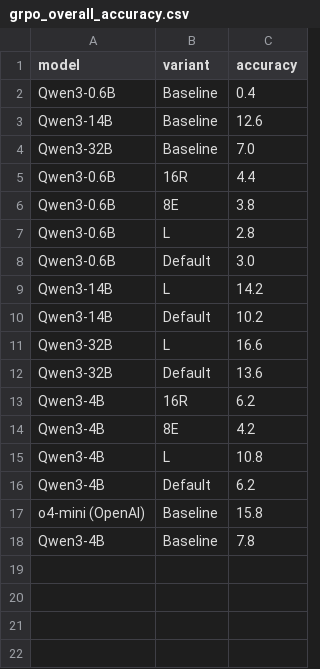
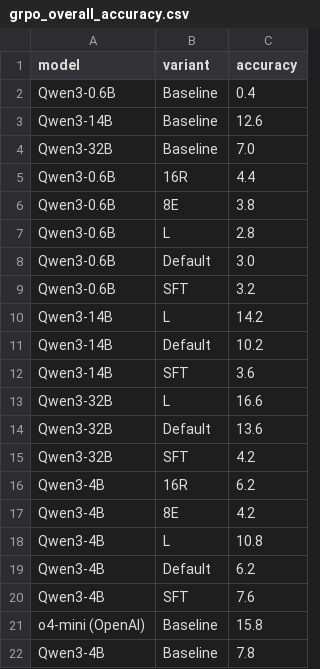
Before and after one commit to lkaesberg/sparc-train, a CSV file: analyze/results/figures/grpo_overall_accuracy.csv, drawn as a sheet.

```diff
--- a/analyze/results/figures/grpo_overall_accuracy.csv
+++ b/analyze/results/figures/grpo_overall_accuracy.csv
@@ -8,6 +8,9 @@ Qwen3-0.6B,L,2.8
 Qwen3-0.6B,Default,3.0
+Qwen3-0.6B,SFT,3.2
 Qwen3-14B,L,14.2
 Qwen3-14B,Default,10.2
+Qwen3-14B,SFT,3.6
 Qwen3-32B,L,16.6
 Qwen3-32B,Default,13.6
+Qwen3-32B,SFT,4.2
 Qwen3-4B,16R,6.2
@@ -16,2 +19,3 @@ Qwen3-4B,L,10.8
 Qwen3-4B,Default,6.2
+Qwen3-4B,SFT,7.6
 o4-mini (OpenAI),Baseline,15.8
```
Also changed, not shown: analyze/results/figures/grpo_difficulty_accuracy.csv, analyze/results/figures/grpo_error_rates.csv, 21 other files.
